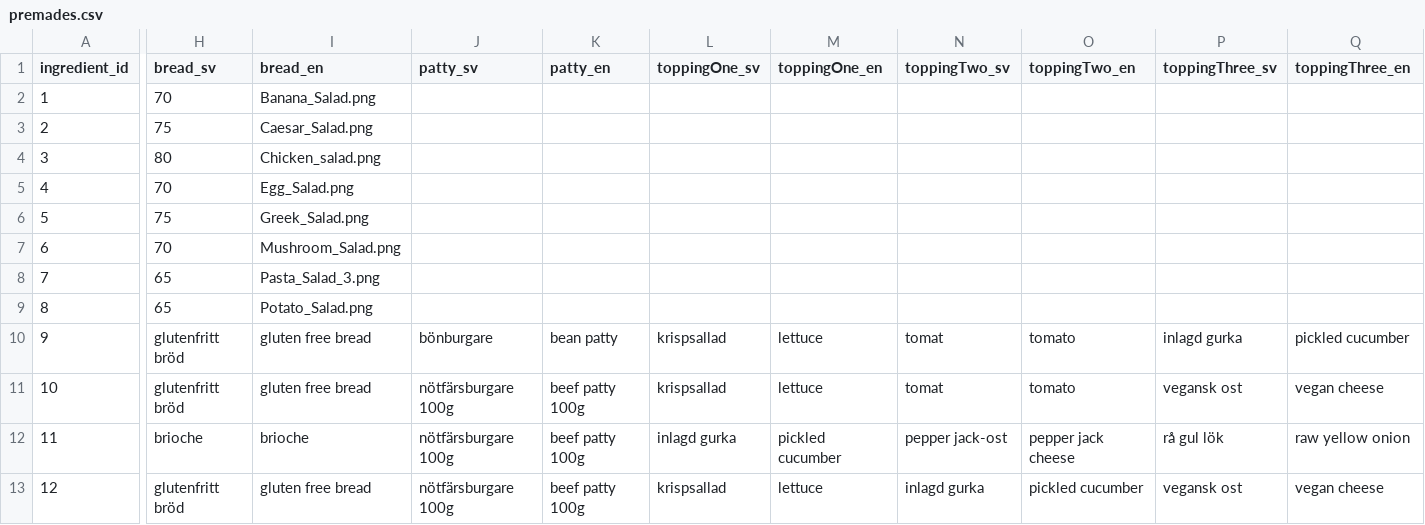
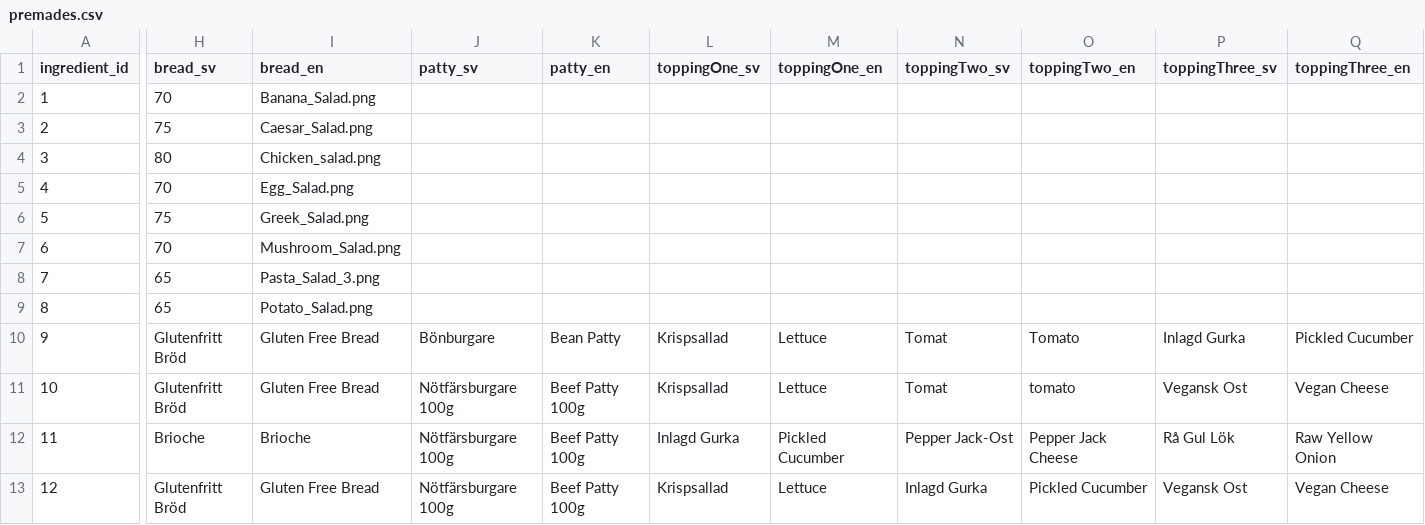
Before and after one commit to kevpeng/burger-skeleton, a CSV file: data/premades.csv, drawn as a sheet; only a part is shown, gaps mark what is left out; the diff covers the shown part only; the diff names each change by its address in the sheet, - before the commit and + after, or states it on an @@ line.

Commit message:
Fixed: Now Burger.vue has been connected to Burgers.vue, now the ingredients for the burgers are shown, the ingredients for the burgers start with a capital letter

```diff
--- a/data/premades.csv
+++ b/data/premades.csv
-H10:H11 (bread_sv): glutenfritt bröd
+H10:H11 (bread_sv): Glutenfritt Bröd
-I10:I11 (bread_en): gluten free bread
+I10:I11 (bread_en): Gluten Free Bread
-J10 (patty_sv): bönburgare
+J10 (patty_sv): Bönburgare
-K10 (patty_en): bean patty
+K10 (patty_en): Bean Patty
-L10:L11 (toppingOne_sv): krispsallad
+L10:L11 (toppingOne_sv): Krispsallad
-M10:M11 (toppingOne_en): lettuce
+M10:M11 (toppingOne_en): Lettuce
-N10:N11 (toppingTwo_sv): tomat
+N10:N11 (toppingTwo_sv): Tomat
-O10 (toppingTwo_en): tomato
+O10 (toppingTwo_en): Tomato
-P10 (toppingThree_sv): inlagd gurka
+P10 (toppingThree_sv): Inlagd Gurka
-Q10 (toppingThree_en): pickled cucumber
+Q10 (toppingThree_en): Pickled Cucumber
-J11:J13 (patty_sv): nötfärsburgare 100g
+J11:J13 (patty_sv): Nötfärsburgare 100g
-K11:K13 (patty_en): beef patty 100g
+K11:K13 (patty_en): Beef Patty 100g
-P11 (toppingThree_sv): vegansk ost
+P11 (toppingThree_sv): Vegansk Ost
-Q11 (toppingThree_en): vegan cheese
+Q11 (toppingThree_en): Vegan Cheese
-H12 (bread_sv): brioche
+H12 (bread_sv): Brioche
-I12 (bread_en): brioche
+I12 (bread_en): Brioche
-L12 (toppingOne_sv): inlagd gurka
+L12 (toppingOne_sv): Inlagd Gurka
-M12 (toppingOne_en): pickled cucumber
+M12 (toppingOne_en): Pickled Cucumber
-N12 (toppingTwo_sv): pepper jack-ost
+N12 (toppingTwo_sv): Pepper Jack-Ost
-O12 (toppingTwo_en): pepper jack cheese
+O12 (toppingTwo_en): Pepper Jack Cheese
-P12 (toppingThree_sv): rå gul lök
+P12 (toppingThree_sv): Rå Gul Lök
-Q12 (toppingThree_en): raw yellow onion
+Q12 (toppingThree_en): Raw Yellow Onion
-H13 (bread_sv): glutenfritt bröd
+H13 (bread_sv): Glutenfritt Bröd
-I13 (bread_en): gluten free bread
+I13 (bread_en): Gluten Free Bread
-L13 (toppingOne_sv): krispsallad
+L13 (toppingOne_sv): Krispsallad
-M13 (toppingOne_en): lettuce
+M13 (toppingOne_en): Lettuce
-N13 (toppingTwo_sv): inlagd gurka
+N13 (toppingTwo_sv): Inlagd Gurka
-O13 (toppingTwo_en): pickled cucumber
+O13 (toppingTwo_en): Pickled Cucumber
-P13 (toppingThree_sv): vegansk ost
+P13 (toppingThree_sv): Vegansk Ost
-Q13 (toppingThree_en): vegan cheese
+Q13 (toppingThree_en): Vegan Cheese
```
Also changed, not shown: 20 edited cells elsewhere in this file, 2 other files.
